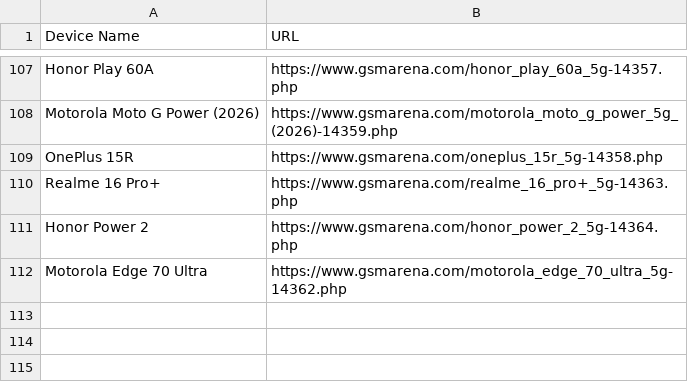
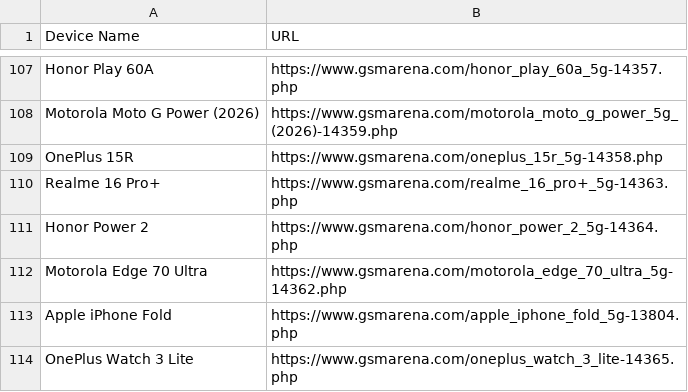
Before and after one commit to fahim12064/ZuZu_autbot, a CSV file: scraped_devices.csv, drawn as a sheet; only a part is shown, gaps mark what is left out.

```diff
--- a/scraped_devices.csv
+++ b/scraped_devices.csv
@@ -112 +112,3 @@ Honor Power 2,https://www.gsmarena.com/honor_power_2_5g-14364.php
 Motorola Edge 70 Ultra,https://www.gsmarena.com/motorola_edge_70_ultra_5g-14362.php
+Apple iPhone Fold,https://www.gsmarena.com/apple_iphone_fold_5g-13804.php
+OnePlus Watch 3 Lite,https://www.gsmarena.com/oneplus_watch_3_lite-14365.php
```
Also changed, not shown: 6 other files.
